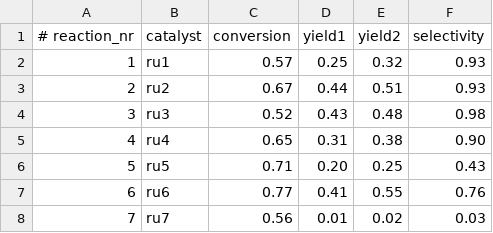
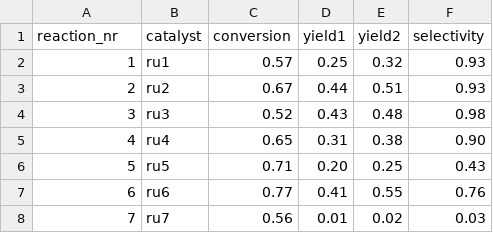
Before and after one commit to wilddesign/rutheniumAI, a CSV file: reactions.csv, drawn as a sheet; only a part is shown.

Commit message:
tf data operations under way

```diff
--- a/reactions.csv
+++ b/reactions.csv
@@ -1,2 +1,2 @@
-# reaction_nr,catalyst,conversion,yield1,yield2,selectivity
+reaction_nr,catalyst,conversion,yield1,yield2,selectivity
 1,ru1,0.57,0.25,0.32,0.93
```
Also changed, not shown: 5 other files.
